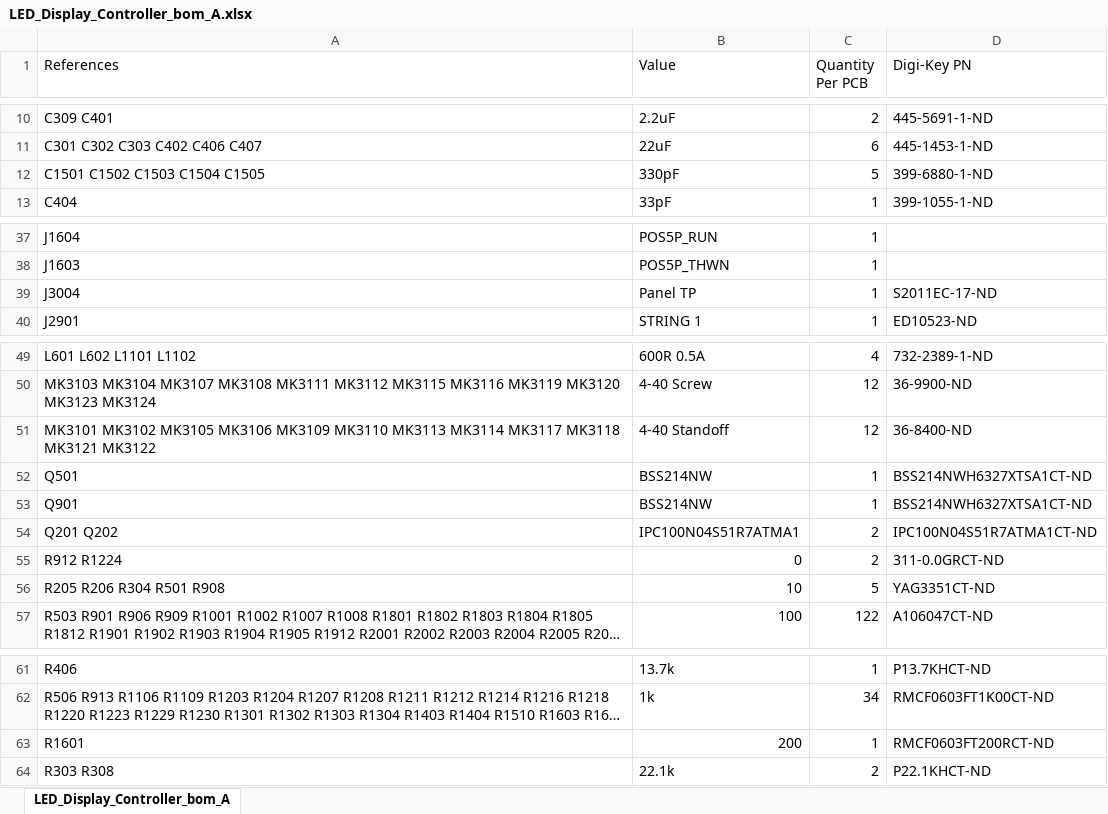
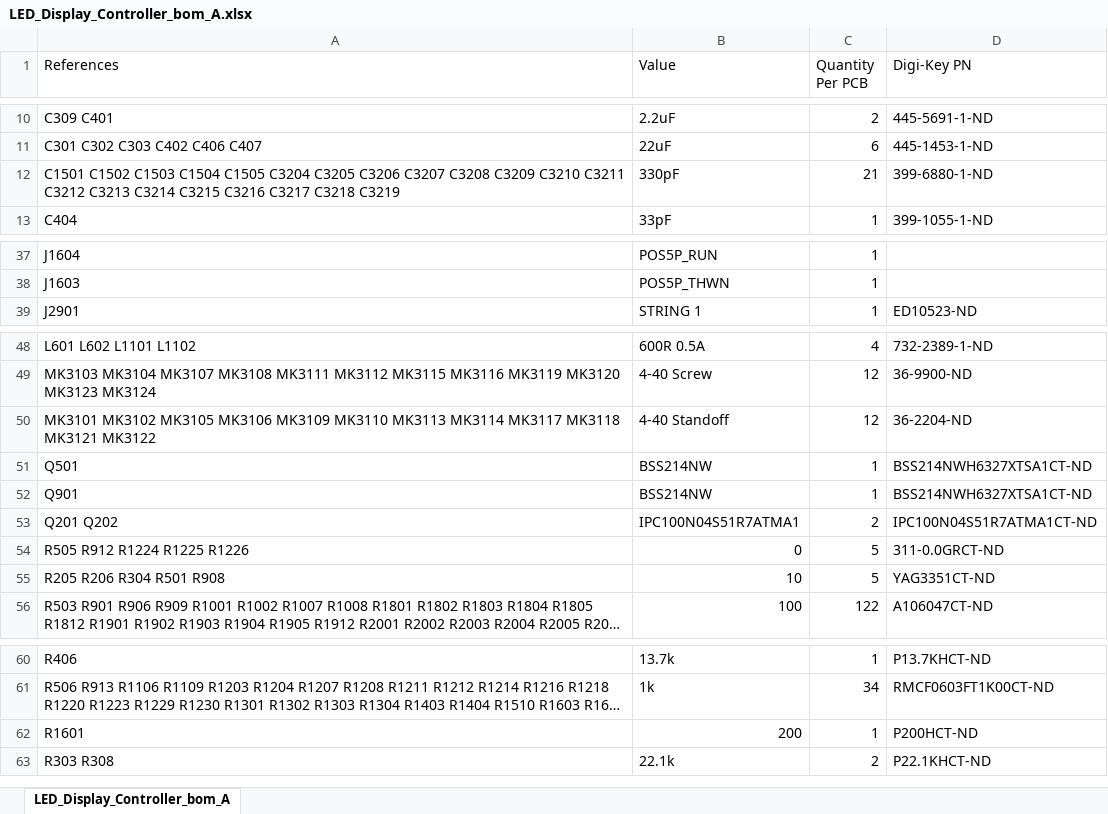
Before and after one commit to drewsum/Electronic_Display, an Excel workbook: hdw/Logic_Board/LED_Display_Controller/LED_Display_Controller_bom_A.xlsx, sheet LED_Display_Controller_bom_A, drawn as a sheet; only a part is shown, gaps mark what is left out; long unchanged cells end in …; values as stored, in another font and other column widths than the file's, no borders; removed rows and columns are numbered as before the commit, all else as after; the diff names each change by its address in the sheet, - before the commit and + after, or states it on an @@ line.

```diff
--- a/hdw/Logic_Board/LED_Display_Controller/LED_Display_Controller_bom_A.xlsx (sheet LED_Display_Controller_bom_A)
+++ b/hdw/Logic_Board/LED_Display_Controller/LED_Display_Controller_bom_A.xlsx (sheet LED_Display_Controller_bom_A)
-A12 (References): …C1504 C1505
+A12 (References): …C1504 C1505 C3204 C3205 C3206 C3207 C3208 C3209 C3210 C3211 C3212 C3213 C3214 C3215 C3216 C3217 C3218 C3219
-C12 (Quantity Per PCB): 5
+C12 (Quantity Per PCB): 21
-row 39: J3004 | Panel TP | 1 | S2011EC-17-ND
-D50 (Digi-Key PN): 36-8400-ND
+D50 (Digi-Key PN): 36-2204-ND
-A54 (References): R912 R1224
+A54 (References): R505 R912 R1224 R1225 R1226
-C54 (Quantity Per PCB): 2
+C54 (Quantity Per PCB): 5
-D62 (Digi-Key PN): RMCF0603FT200RCT-ND
+D62 (Digi-Key PN): P200HCT-ND
```
Also changed, not shown: 7 other files.
